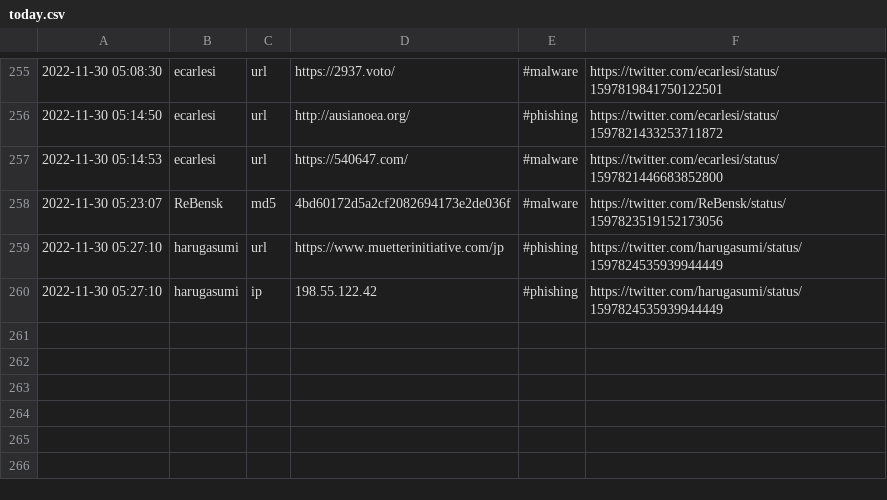
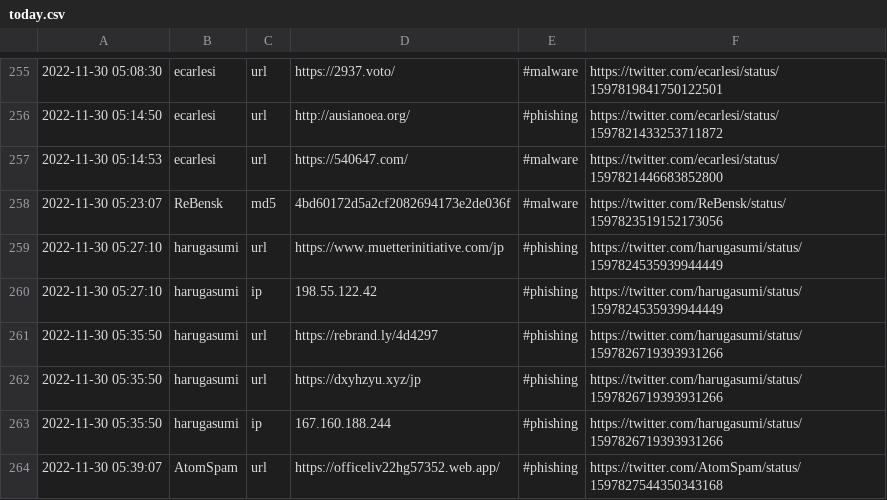
Before and after one commit to nankopeter/TweetFeed, a CSV file: today.csv, drawn as a sheet; only a part is shown, gaps mark what is left out.

```diff
--- a/today.csv
+++ b/today.csv
@@ -260 +260,5 @@
 2022-11-30 05:27:10,harugasumi,ip,198.55.122.42,#phishing,https://twitter.com/harugasumi/status/1597824535939944449
+2022-11-30 05:35:50,harugasumi,url,https://rebrand.ly/4d4297,#phishing,https://twitter.com/harugasumi/status/1597826719393931266
+2022-11-30 05:35:50,harugasumi,url,https://dxyhzyu.xyz/jp,#phishing,https://twitter.com/harugasumi/status/1597826719393931266
+2022-11-30 05:35:50,harugasumi,ip,167.160.188.244,#phishing,https://twitter.com/harugasumi/status/1597826719393931266
+2022-11-30 05:39:07,AtomSpam,url,https://officeliv22hg57352.web.app/,#phishing,https://twitter.com/AtomSpam/status/1597827544350343168
```
Also changed, not shown: 202211/20221130.csv, 3 other files.
